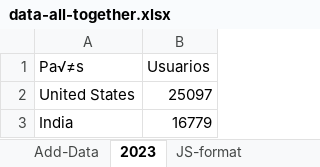
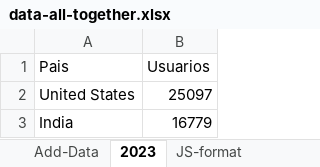
Before and after one commit to complex-analysis/complex-analysis.github.io, an Excel workbook: applets/maps-info/data/data-all-together.xlsx, sheet 2023, drawn as a sheet; only a part is shown; values as stored, in another font and other column widths than the file's, no borders; the diff names each change by its address in the sheet, - before the commit and + after, or states it on an @@ line.

Commit message:
ok

```diff
--- a/applets/maps-info/data/data-all-together.xlsx (sheet 2023)
+++ b/applets/maps-info/data/data-all-together.xlsx (sheet 2023)
-A1: Pa√≠s
+A1: Pais
```
